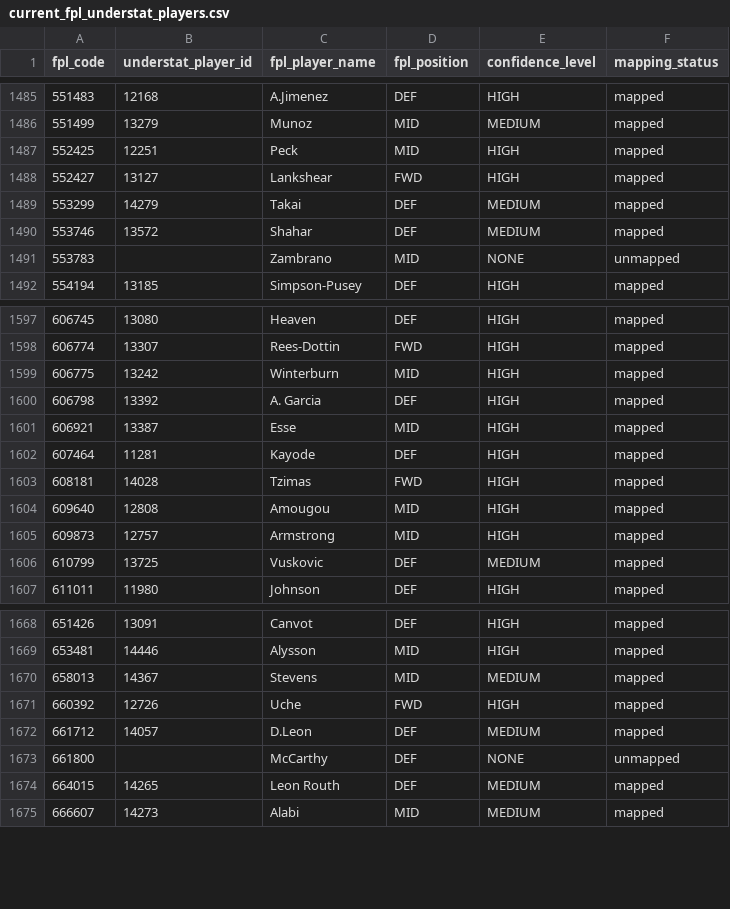
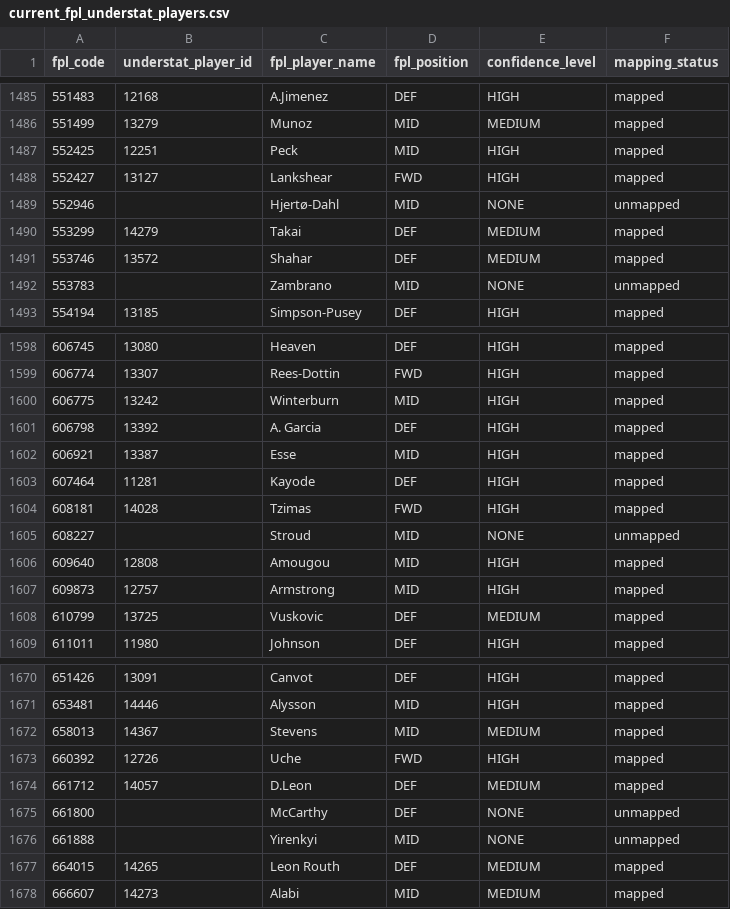
Before and after one commit to qazybekb/smartplayfpl-dastan, a CSV file: data/mappings/current_fpl_understat_players.csv, drawn as a sheet; only a part is shown, gaps mark what is left out; the diff names each change by its address in the sheet, - before the commit and + after, or states it on an @@ line.

```diff
--- a/data/mappings/current_fpl_understat_players.csv
+++ b/data/mappings/current_fpl_understat_players.csv
+row 1489: 552946 |  | Hjertø-Dahl | MID | NONE | unmapped
+row 1605: 608227 |  | Stroud | MID | NONE | unmapped
+row 1676: 661888 |  | Yirenkyi | MID | NONE | unmapped
```
Also changed, not shown: data/mappings/fpl_players_current.csv, data/mappings/fpl_understat_current.csv, 10 other files.
